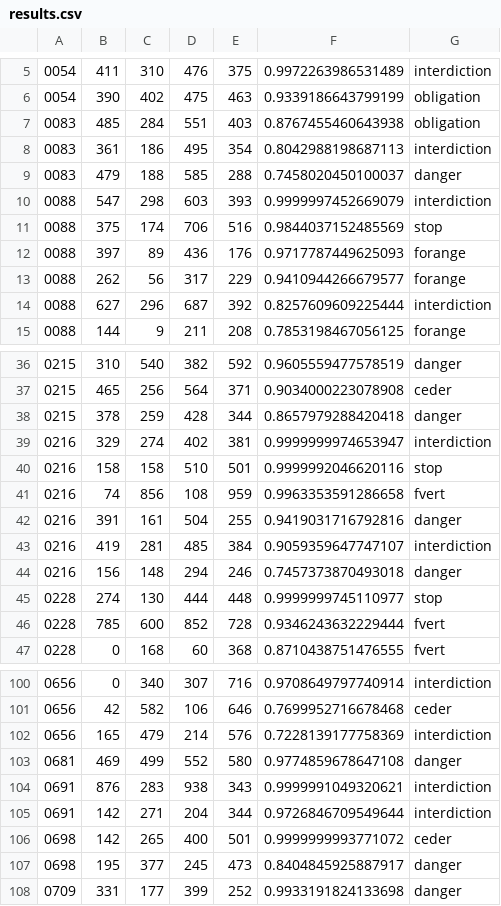
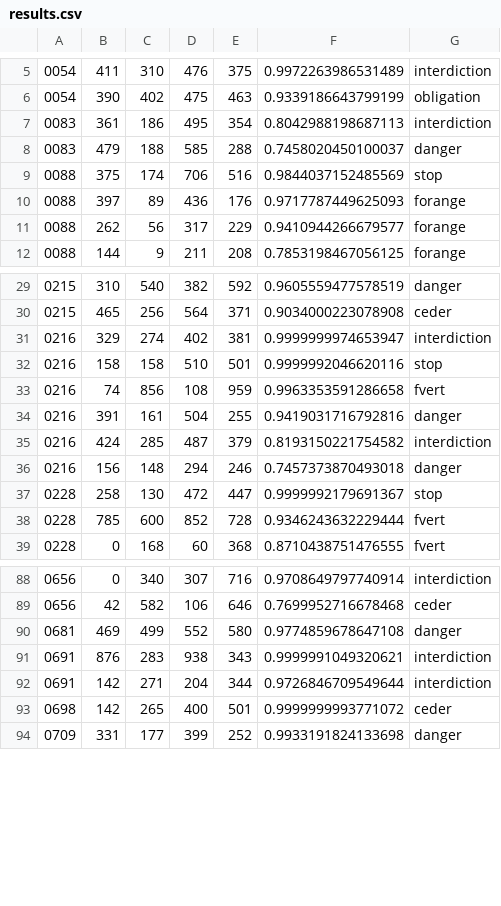
Before and after one commit to Victordmss/SY32_sign_detection_learning, a CSV file: data/val/results.csv, drawn as a sheet; only a part is shown, gaps mark what is left out; the diff covers the shown part only.

```diff
--- a/data/val/results.csv
+++ b/data/val/results.csv
@@ -6,6 +6,4 @@
 0054, 390,402,475,463,0.9339186643799199,obligation
-0083, 485,284,551,403,0.8767455460643938,obligation
 0083, 361,186,495,354,0.8042988198687113,interdiction
 0083, 479,188,585,288,0.7458020450100037,danger
-0088, 547,298,603,393,0.9999997452669079,interdiction
 0088, 375,174,706,516,0.9844037152485569,stop
@@ -13,3 +11,2 @@
 0088, 262,56,317,229,0.9410944266679577,forange
-0088, 627,296,687,392,0.8257609609225444,interdiction
 0088, 144,9,211,208,0.7853198467056125,forange
@@ -37,3 +30,2 @@
 0215, 465,256,564,371,0.9034000223078908,ceder
-0215, 378,259,428,344,0.8657979288420418,danger
 0216, 329,274,402,381,0.9999999974653947,interdiction
@@ -42,5 +34,5 @@
 0216, 391,161,504,255,0.9419031716792816,danger
-0216, 419,281,485,384,0.9059359647747107,interdiction
+0216, 424,285,487,379,0.8193150221754582,interdiction
 0216, 156,148,294,246,0.7457373870493018,danger
-0228, 274,130,444,448,0.9999999745110977,stop
+0228, 258,130,472,447,0.9999992179691367,stop
 0228, 785,600,852,728,0.9346243632229444,fvert
@@ -101,3 +89,2 @@
 0656, 42,582,106,646,0.7699952716678468,ceder
-0656, 165,479,214,576,0.7228139177758369,interdiction
 0681, 469,499,552,580,0.9774859678647108,danger
@@ -106,3 +93,2 @@
 0698, 142,265,400,501,0.9999999993771072,ceder
-0698, 195,377,245,473,0.8404845925887917,danger
 0709, 331,177,399,252,0.9933191824133698,danger
```
Also changed, not shown: 2 added rows and 12 removed rows elsewhere in this file, data/results.csv, 1 other file.
